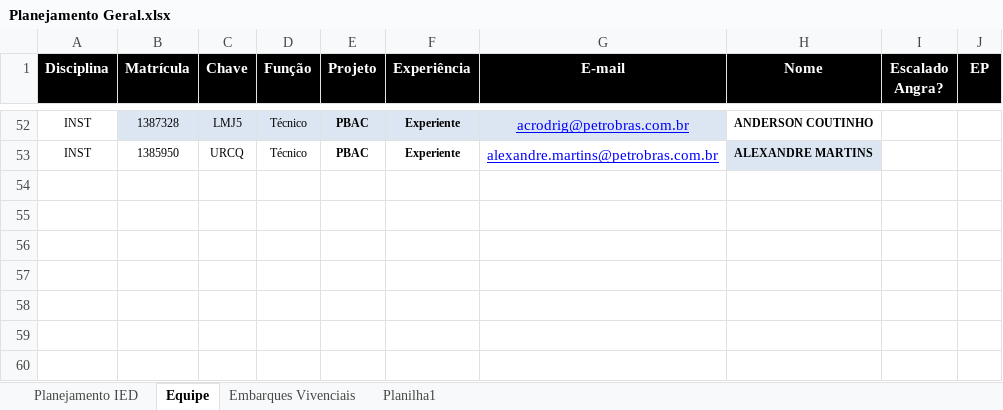
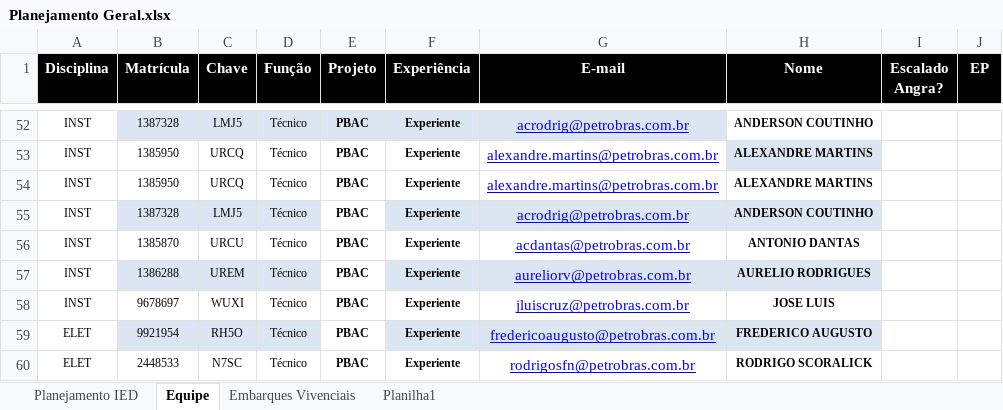
Before and after one commit to viniciussduarte/gantt_disp, an Excel workbook: Planejamento Geral.xlsx, sheet Equipe, drawn as a sheet; only a part is shown, gaps mark what is left out; values as stored, in another font and other column widths than the file's, no borders; conditional formats not drawn; the diff names each change by its address in the sheet, - before the commit and + after, or states it on an @@ line.

Commit message:
Atualização do arquivo Equipe

```diff
--- a/Planejamento Geral.xlsx (sheet Equipe)
+++ b/Planejamento Geral.xlsx (sheet Equipe)
+row 54: INST | 1385950 | URCQ | Técnico | PBAC | Experiente | alexandre.martins@petrobras.com.br | ALEXANDRE MARTINS
+row 55: INST | 1387328 | LMJ5 | Técnico | PBAC | Experiente | acrodrig@petrobras.com.br | ANDERSON COUTINHO
+row 56: INST | 1385870 | URCU | Técnico | PBAC | Experiente | acdantas@petrobras.com.br | ANTONIO DANTAS
+row 57: INST | 1386288 | UREM | Técnico | PBAC | Experiente | aureliorv@petrobras.com.br | AURELIO RODRIGUES
+row 58: INST | 9678697 | WUXI | Técnico | PBAC | Experiente | jluiscruz@petrobras.com.br | JOSE LUIS
+row 59: ELET | 9921954 | RH5O | Técnico | PBAC | Experiente | fredericoaugusto@petrobras.com.br | FREDERICO AUGUSTO
+row 60: ELET | 2448533 | N7SC | Técnico | PBAC | Experiente | rodrigosfn@petrobras.com.br | RODRIGO SCORALICK
```
Also changed, not shown: Planejamento Estaleiro.xlsx.
